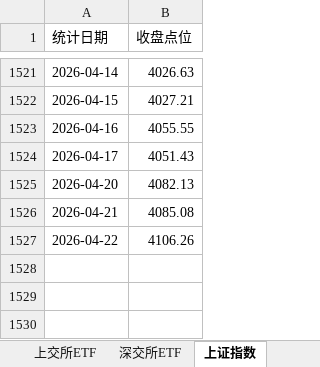
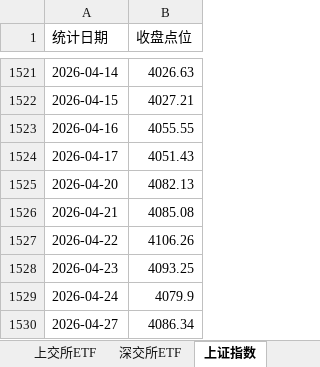
Before and after one commit to oxley-z/get_sse_etf_historical_data, an Excel workbook: dual_etf_data.xlsx, sheet 上证指数, drawn as a sheet; only a part is shown, gaps mark what is left out; values as stored, in another font and other column widths than the file's, no borders; the diff names each change by its address in the sheet, - before the commit and + after, or states it on an @@ line.

```diff
--- a/dual_etf_data.xlsx (sheet 上证指数)
+++ b/dual_etf_data.xlsx (sheet 上证指数)
+row 1528: 2026-04-23 | 4093.25
+row 1529: 2026-04-24 | 4079.9
+row 1530: 2026-04-27 | 4086.34
```
Also changed, not shown: sheet 深交所ETF, sheet 上交所ETF, sse_etf_data.xlsx, 5 other files.
